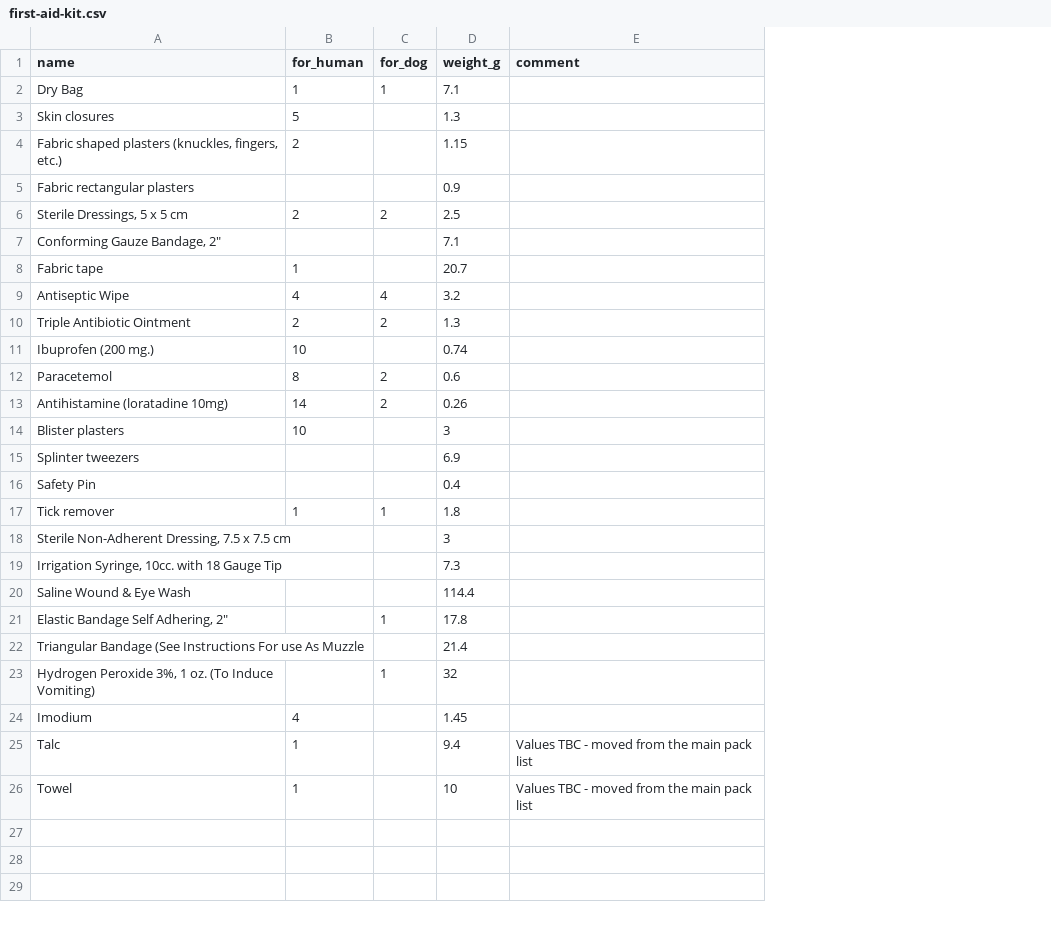
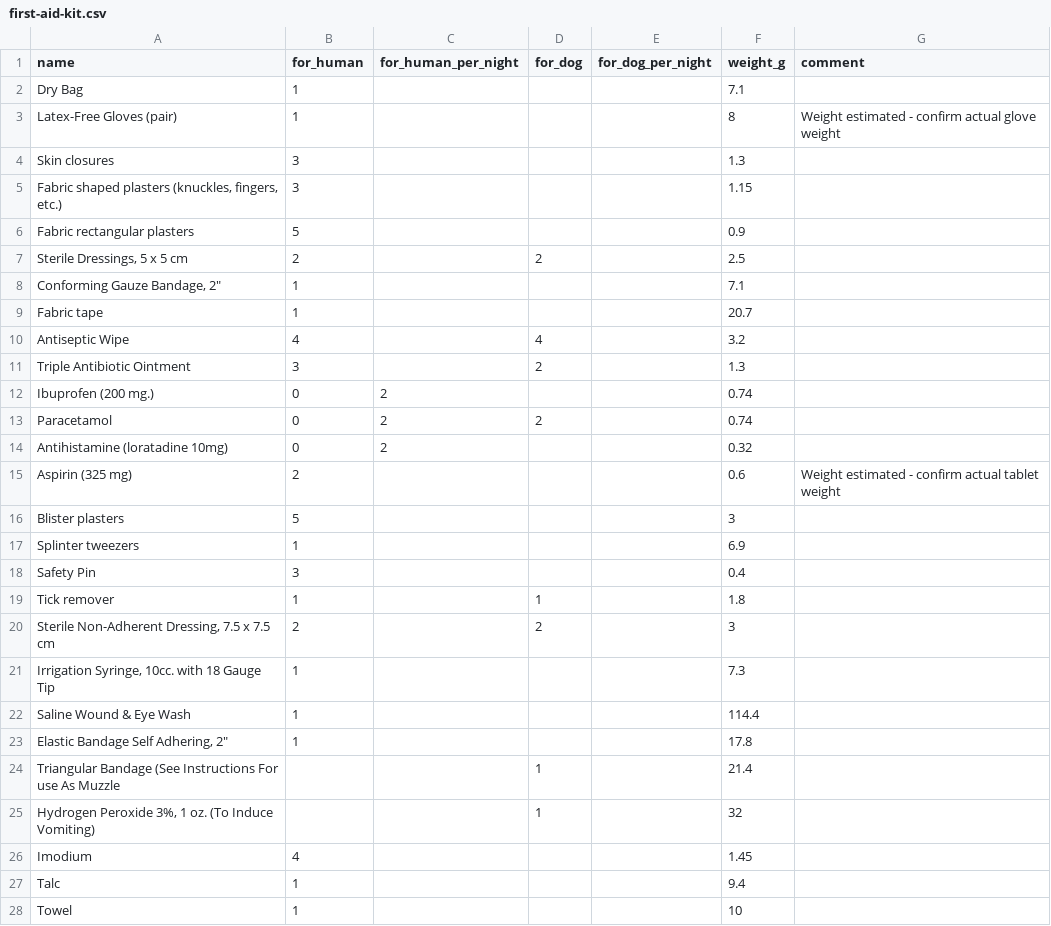
Before and after one commit to ChasNelson1990/camping-gearlist, a CSV file: data/first-aid-kit.csv, drawn as a sheet; removed rows and columns are numbered as before the commit, all else as after; the diff names each change by its address in the sheet, - before the commit and + after, or states it on an @@ line.

```diff
--- a/data/first-aid-kit.csv
+++ b/data/first-aid-kit.csv
+column C (for_human_per_night), row 12: 2; row 14: 2
+column E (for_dog_per_night), empty
-D2 (for_dog): 1
+D2 (for_dog): (empty)
+row 3: Latex-Free Gloves (pair) | 1 |  |  |  | 8 | Weight estimated - confirm actual glove weight
-B4 (for_human): 5
+B4 (for_human): 3
-B5 (for_human): 2
+B5 (for_human): 3
-B6 (for_human): (empty)
+B6 (for_human): 5
-B8 (for_human): (empty)
+B8 (for_human): 1
-B11 (for_human): 2
+B11 (for_human): 3
-B12 (for_human): 10
+B12 (for_human): 0
-row 12: Paracetemol | 8 | 2 | 0.6
+row 13: Paracetamol | 0 | 2 | 2 |  | 0.74
-B14 (for_human): 14
+B14 (for_human): 0
-D14 (for_dog): 2
+D14 (for_dog): (empty)
-F14 (weight_g): 0.26
+F14 (weight_g): 0.32
+row 15: Aspirin (325 mg) | 2 |  |  |  | 0.6 | Weight estimated - confirm actual tablet weight
-B16 (for_human): 10
+B16 (for_human): 5
-B17 (for_human): (empty)
+B17 (for_human): 1
-B18 (for_human): (empty)
+B18 (for_human): 3
-B20 (for_human): (empty)
+B20 (for_human): 2
-D20 (for_dog): (empty)
+D20 (for_dog): 2
-B21:B23 (for_human): (empty)
+B21:B23 (for_human): 1
-D23 (for_dog): 1
+D23 (for_dog): (empty)
-D24 (for_dog): (empty)
+D24 (for_dog): 1
-G27:G28 (comment): Values TBC - moved from the main pack list
+G27:G28 (comment): (empty)
```
Also changed, not shown: 4 other files.
